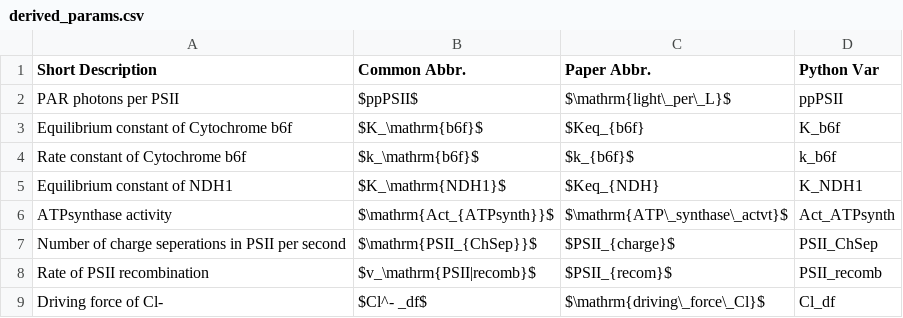
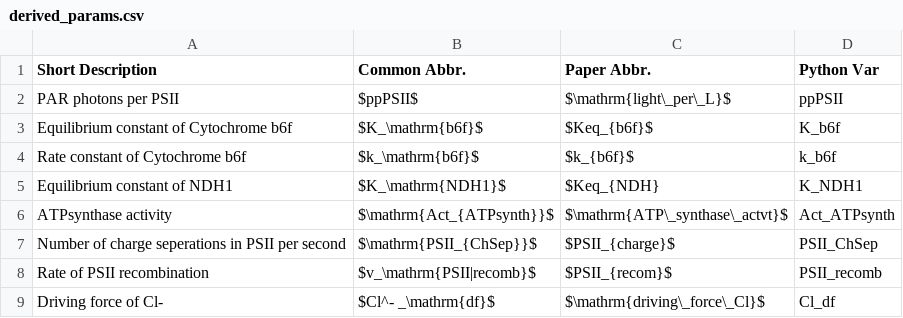
Before and after one commit to ElouenCorvest/GreenSloth, a CSV file: models/Li2021/model_info/derived_params.csv, drawn as a sheet.

```diff
--- a/models/Li2021/model_info/derived_params.csv
+++ b/models/Li2021/model_info/derived_params.csv
@@ -2,3 +2,3 @@ Short Description,Common Abbr.,Paper Abbr.,Python Var
 PAR photons per PSII,$ppPSII$,$\mathrm{light\_per\_L}$,ppPSII
-Equilibrium constant of Cytochrome b6f,$K_\mathrm{b6f}$,$Keq_{b6f},K_b6f
+Equilibrium constant of Cytochrome b6f,$K_\mathrm{b6f}$,$Keq_{b6f}$,K_b6f
 Rate constant of Cytochrome b6f,$k_\mathrm{b6f}$,$k_{b6f}$,k_b6f
@@ -8,2 +8,2 @@ Number of charge seperations in PSII per second,$\mathrm{PSII_{ChSep}}$,$PSII_{c
 Rate of PSII recombination,$v_\mathrm{PSII|recomb}$,$PSII_{recom}$,PSII_recomb
-Driving force of Cl-,$Cl^- _df$,$\mathrm{driving\_force\_Cl}$,Cl_df
+Driving force of Cl-,$Cl^- _\mathrm{df}$,$\mathrm{driving\_force\_Cl}$,Cl_df
```
Also changed, not shown: Templates/comps_glossary.csv, models/Li2021/model_info/comps.csv, 18 other files.
